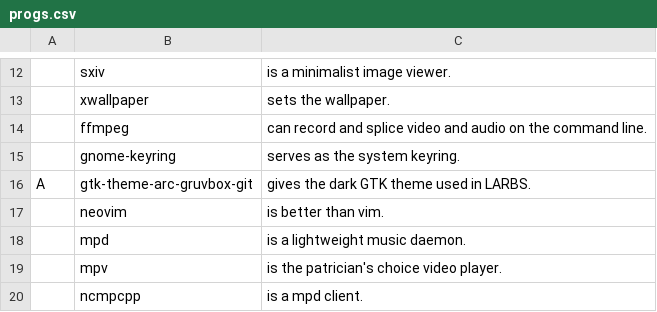
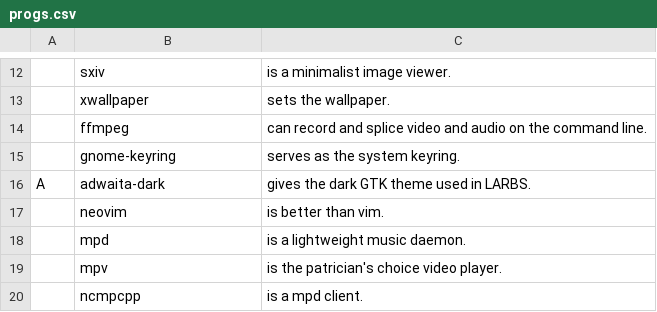
Before and after one commit to tiyn/larbs, a CSV file: resources/progs.csv, drawn as a sheet; only a part is shown, gaps mark what is left out.

Commit message:
progs: updated gtk2 theme

```diff
--- a/resources/progs.csv
+++ b/resources/progs.csv
@@ -15,3 +15,3 @@
 ,gnome-keyring,serves as the system keyring.,,
-A,gtk-theme-arc-gruvbox-git,gives the dark GTK theme used in LARBS.,,
+A,adwaita-dark,gives the dark GTK theme used in LARBS.,,
 ,neovim,is better than vim.,,
```
